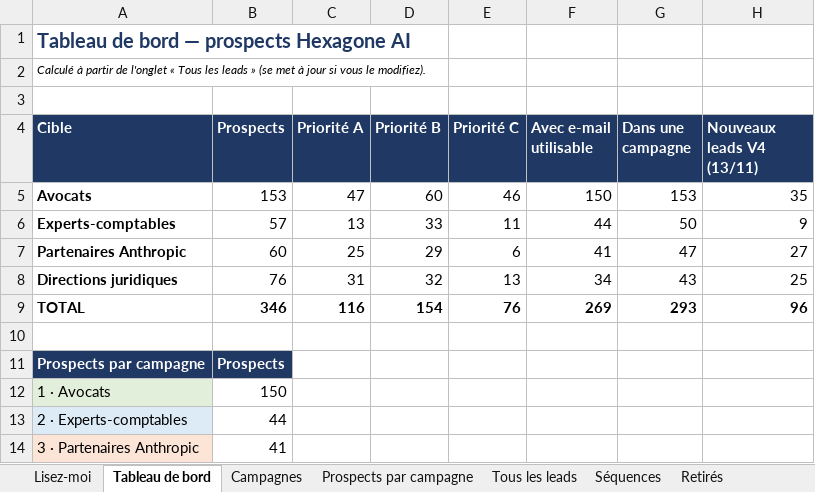
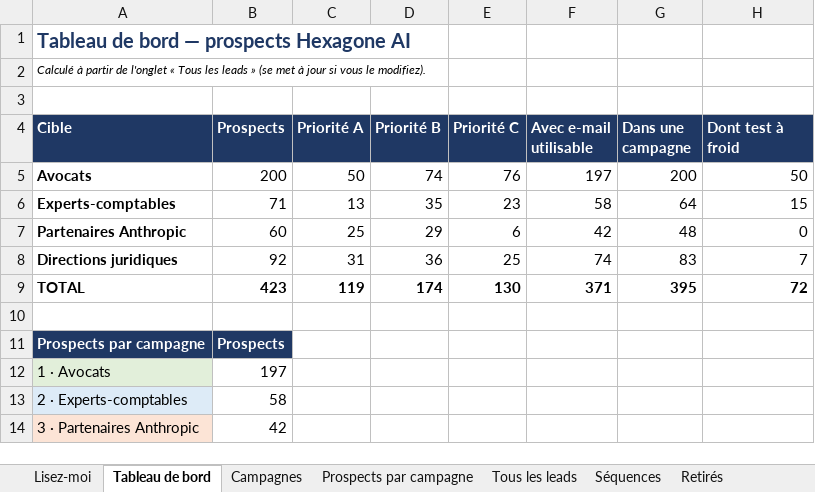
Before and after one commit to celygrowth-spec/cely-crm, an Excel workbook: prospection/hexagone-ai/Hexagone_AI_Prospects_et_Campagnes.xlsx, sheet Tableau de bord, drawn as a sheet; only a part is shown; values as stored, in another font and other column widths than the file's, no borders; the diff covers the shown part only; the diff names each change by its address in the sheet, - before the commit and + after, or states it on an @@ line.

```diff
--- a/prospection/hexagone-ai/Hexagone_AI_Prospects_et_Campagnes.xlsx (sheet Tableau de bord)
+++ b/prospection/hexagone-ai/Hexagone_AI_Prospects_et_Campagnes.xlsx (sheet Tableau de bord)
-H4: Nouveaux leads V4 (13/11)
+H4: Dont test à froid
-B5 (Prospects): 153
+B5 (Prospects): 200
-C5 (Priorité A): 47
+C5 (Priorité A): 50
-D5 (Priorité B): 60
+D5 (Priorité B): 74
-E5 (Priorité C): 46
+E5 (Priorité C): 76
-F5 (Avec e-mail utilisable): 150
+F5 (Avec e-mail utilisable): 197
-G5 (Dans une campagne): 153
+G5 (Dans une campagne): 200
-H5 (Dont test à froid): 35
+H5 (Dont test à froid): 50
-B6 (Prospects): 57
+B6 (Prospects): 71
-D6 (Priorité B): 33
+D6 (Priorité B): 35
-E6 (Priorité C): 11
+E6 (Priorité C): 23
-F6 (Avec e-mail utilisable): 44
+F6 (Avec e-mail utilisable): 58
-G6 (Dans une campagne): 50
+G6 (Dans une campagne): 64
-H6 (Dont test à froid): 9
+H6 (Dont test à froid): 15
-F7 (Avec e-mail utilisable): 41
+F7 (Avec e-mail utilisable): 42
-G7 (Dans une campagne): 47
+G7 (Dans une campagne): 48
-H7 (Dont test à froid): 27
+H7 (Dont test à froid): 0
-B8 (Prospects): 76
+B8 (Prospects): 92
-D8 (Priorité B): 32
+D8 (Priorité B): 36
-E8 (Priorité C): 13
+E8 (Priorité C): 25
-F8 (Avec e-mail utilisable): 34
+F8 (Avec e-mail utilisable): 74
-G8 (Dans une campagne): 43
+G8 (Dans une campagne): 83
-H8 (Dont test à froid): 25
+H8 (Dont test à froid): 7
-B9 (Prospects): 346
+B9 (Prospects): 423
-C9 (Priorité A): 116
+C9 (Priorité A): 119
-D9 (Priorité B): 154
+D9 (Priorité B): 174
-E9 (Priorité C): 76
+E9 (Priorité C): 130
-F9 (Avec e-mail utilisable): 269
+F9 (Avec e-mail utilisable): 371
-G9 (Dans une campagne): 293
+G9 (Dans une campagne): 395
-H9 (Dont test à froid): 96
+H9 (Dont test à froid): 72
-B12 (Prospects): 150
+B12 (Prospects): 197
-B13 (Prospects): 44
+B13 (Prospects): 58
-B14 (Prospects): 41
+B14 (Prospects): 42
```
Also changed, not shown: 4 edited cells elsewhere in this sheet, sheet Tous les leads, sheet Prospects par campagne, sheet Campagnes, sheet Lisez-moi, 14 other files.
